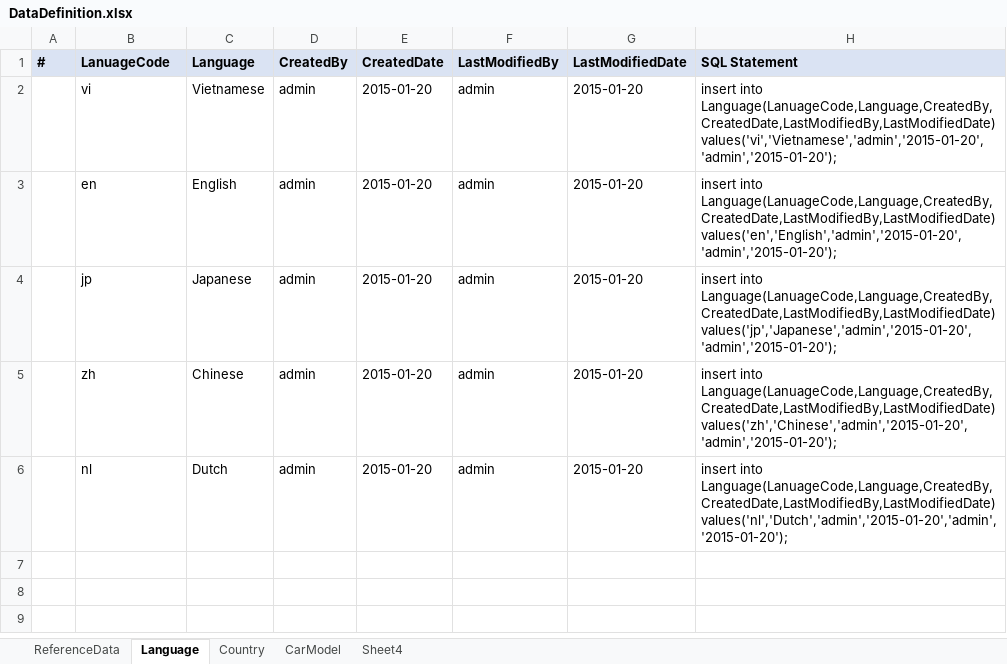
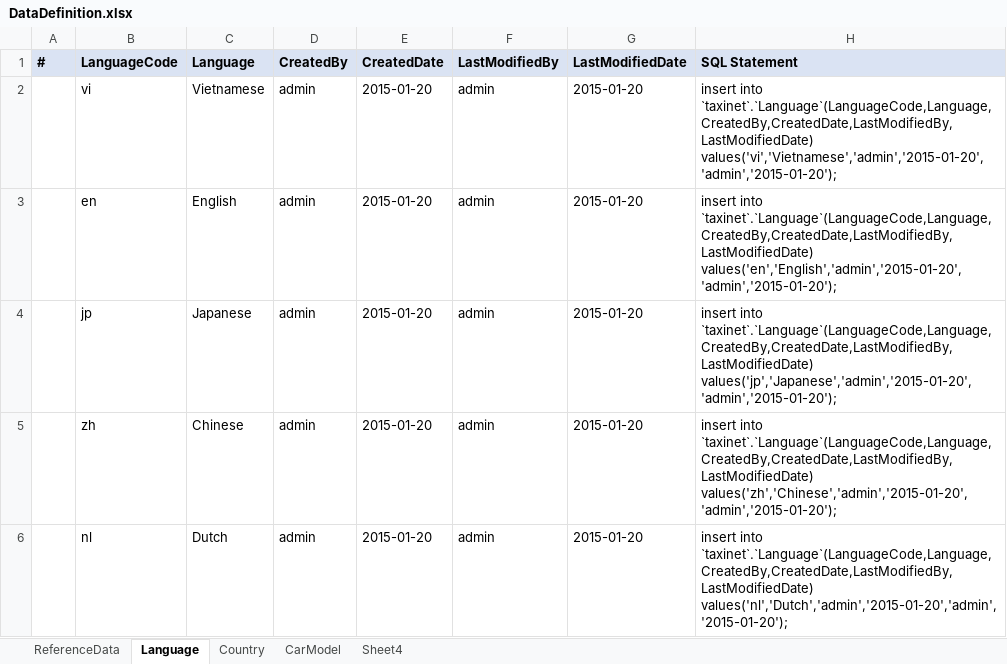
Before and after one commit to sangnvus/tns-project, an Excel workbook: WIP/Documents/Design/DataDefinition.xlsx, sheet Language, drawn as a sheet; values as stored, in another font and other column widths than the file's, no borders; the diff names each change by its address in the sheet, - before the commit and + after, or states it on an @@ line.

```diff
--- a/WIP/Documents/Design/DataDefinition.xlsx (sheet Language)
+++ b/WIP/Documents/Design/DataDefinition.xlsx (sheet Language)
-B1: LanuageCode
+B1: LanguageCode
-H2 (SQL Statement): insert into Language(LanuageCode,Language,CreatedBy,CreatedDate,LastModifiedBy,LastModifiedDate) values('vi','Vietnamese','admin','2015-01-20','admin','2015-01-20');
+H2 (SQL Statement): insert into `taxinet`.`Language`(LanguageCode,Language,CreatedBy,CreatedDate,LastModifiedBy,LastModifiedDate) values('vi','Vietnamese','admin','2015-01-20','admin','2015-01-20');
-H3 (SQL Statement): insert into Language(LanuageCode,Language,CreatedBy,CreatedDate,LastModifiedBy,LastModifiedDate) values('en','English','admin','2015-01-20','admin','2015-01-20');
+H3 (SQL Statement): insert into `taxinet`.`Language`(LanguageCode,Language,CreatedBy,CreatedDate,LastModifiedBy,LastModifiedDate) values('en','English','admin','2015-01-20','admin','2015-01-20');
-H4 (SQL Statement): insert into Language(LanuageCode,Language,CreatedBy,CreatedDate,LastModifiedBy,LastModifiedDate) values('jp','Japanese','admin','2015-01-20','admin','2015-01-20');
+H4 (SQL Statement): insert into `taxinet`.`Language`(LanguageCode,Language,CreatedBy,CreatedDate,LastModifiedBy,LastModifiedDate) values('jp','Japanese','admin','2015-01-20','admin','2015-01-20');
-H5 (SQL Statement): insert into Language(LanuageCode,Language,CreatedBy,CreatedDate,LastModifiedBy,LastModifiedDate) values('zh','Chinese','admin','2015-01-20','admin','2015-01-20');
+H5 (SQL Statement): insert into `taxinet`.`Language`(LanguageCode,Language,CreatedBy,CreatedDate,LastModifiedBy,LastModifiedDate) values('zh','Chinese','admin','2015-01-20','admin','2015-01-20');
-H6 (SQL Statement): insert into Language(LanuageCode,Language,CreatedBy,CreatedDate,LastModifiedBy,LastModifiedDate) values('nl','Dutch','admin','2015-01-20','admin','2015-01-20');
+H6 (SQL Statement): insert into `taxinet`.`Language`(LanguageCode,Language,CreatedBy,CreatedDate,LastModifiedBy,LastModifiedDate) values('nl','Dutch','admin','2015-01-20','admin','2015-01-20');
```
Also changed, not shown: sheet Country.
